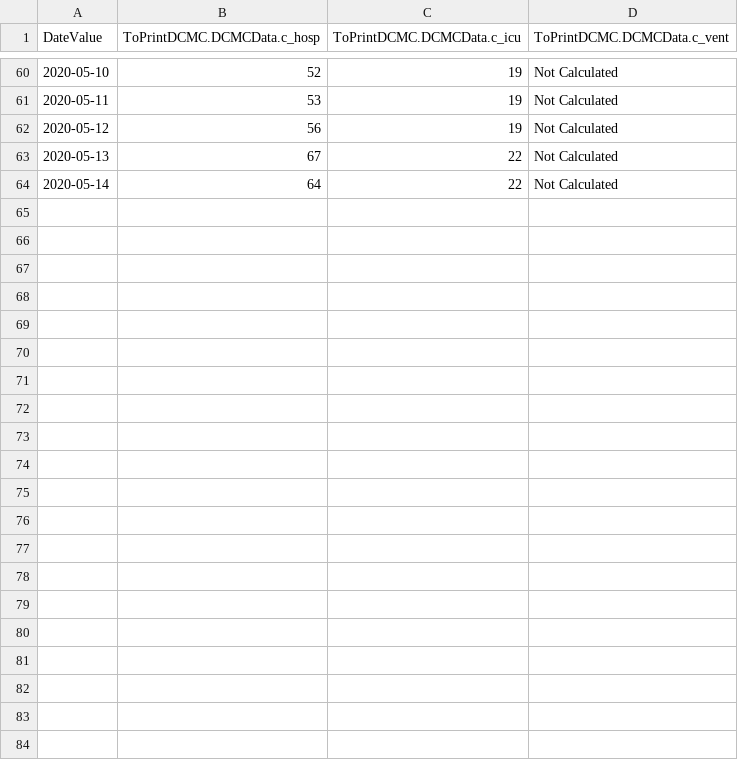
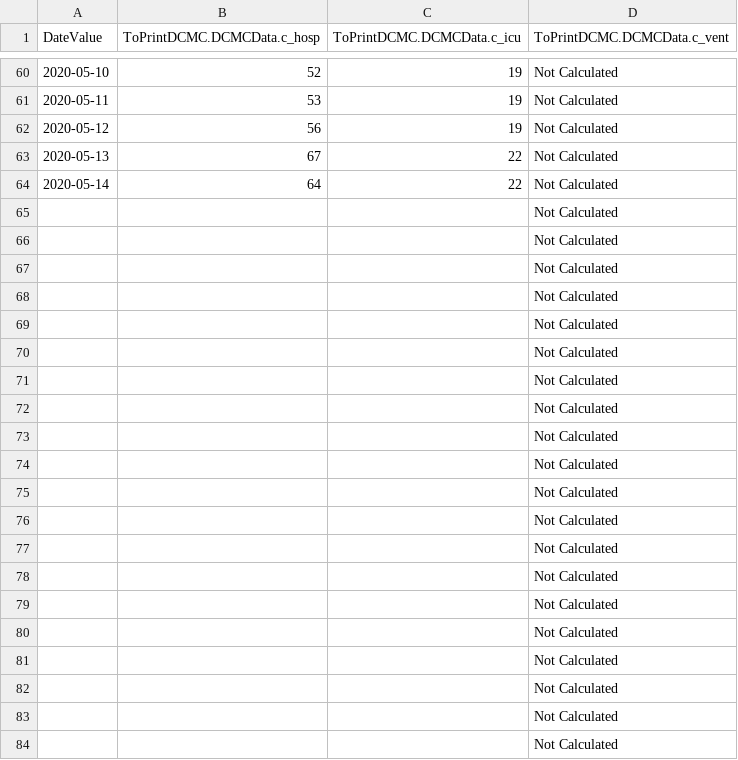
Before and after one commit to AnneArundelMedical/chime-1, a CSV file: src/input/CovidCensusSnapshotDCMC.csv, drawn as a sheet; only a part is shown, gaps mark what is left out; the diff names each change by its address in the sheet, - before the commit and + after, or states it on an @@ line.

```diff
--- a/src/input/CovidCensusSnapshotDCMC.csv
+++ b/src/input/CovidCensusSnapshotDCMC.csv
+row 65:  |  |  | Not Calculated
+row 66:  |  |  | Not Calculated
+row 67:  |  |  | Not Calculated
+row 68:  |  |  | Not Calculated
+row 69:  |  |  | Not Calculated
+row 70:  |  |  | Not Calculated
+row 71:  |  |  | Not Calculated
+row 72:  |  |  | Not Calculated
+row 73:  |  |  | Not Calculated
+row 74:  |  |  | Not Calculated
+row 75:  |  |  | Not Calculated
+row 76:  |  |  | Not Calculated
+row 77:  |  |  | Not Calculated
+row 78:  |  |  | Not Calculated
+row 79:  |  |  | Not Calculated
+row 80:  |  |  | Not Calculated
+row 81:  |  |  | Not Calculated
+row 82:  |  |  | Not Calculated
+row 83:  |  |  | Not Calculated
+row 84:  |  |  | Not Calculated
```
Also changed, not shown: src/input/CovidCensusSnapshot.csv.
